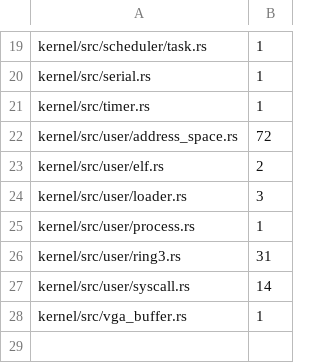
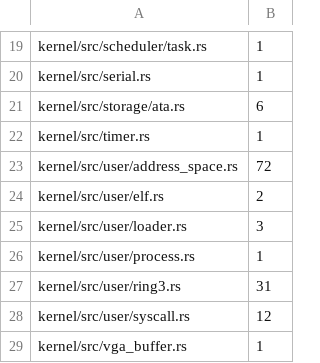
Before and after one commit to Razorhunter/VantaraOs, a TSV file: scripts/unsafe-baseline.tsv, drawn as a sheet; only a part is shown, gaps mark what is left out.

```diff
--- a/scripts/unsafe-baseline.tsv
+++ b/scripts/unsafe-baseline.tsv
@@ -20,2 +20,3 @@ kernel/src/scheduler/task.rs	1
 kernel/src/serial.rs	1
+kernel/src/storage/ata.rs	6
 kernel/src/timer.rs	1
@@ -26,3 +27,3 @@ kernel/src/user/process.rs	1
 kernel/src/user/ring3.rs	31
-kernel/src/user/syscall.rs	14
+kernel/src/user/syscall.rs	12
 kernel/src/vga_buffer.rs	1
```
Also changed, not shown: 48 other files.
